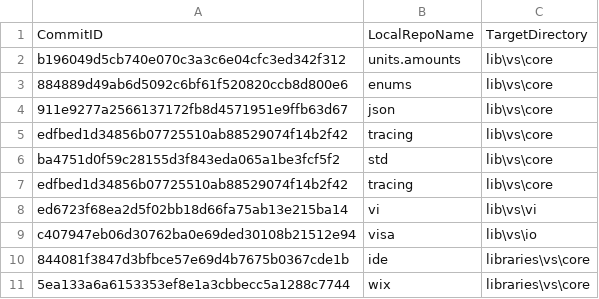
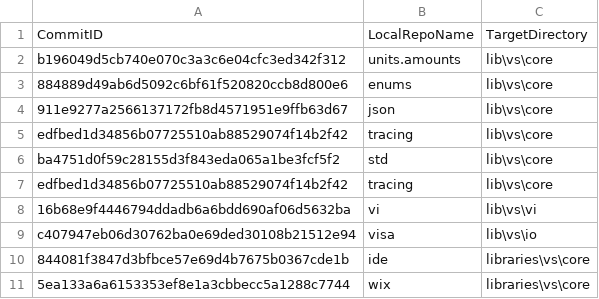
Before and after one commit to ATECoder/dn.vi.ivi, a CSV file: externalReposCommits.csv, drawn as a sheet.

```diff
--- a/externalReposCommits.csv
+++ b/externalReposCommits.csv
@@ -7,3 +7,3 @@ ba4751d0f59c28155d3f843eda065a1be3fcf5f2,std,lib\vs\core
 edfbed1d34856b07725510ab88529074f14b2f42,tracing,lib\vs\core
-ed6723f68ea2d5f02bb18d66fa75ab13e215ba14,vi,lib\vs\vi
+16b68e9f4446794ddadb6a6bdd690af06d5632ba,vi,lib\vs\vi
 c407947eb06d30762ba0e69ded30108b21512e94,visa,lib\vs\io
```
Also changed, not shown: 11 other files.
